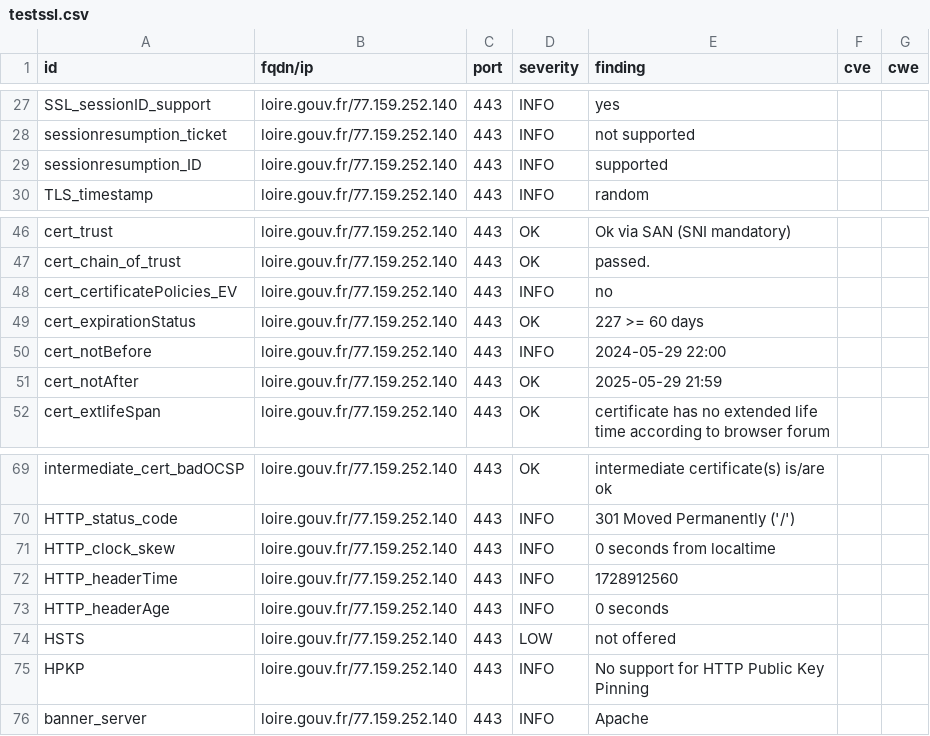
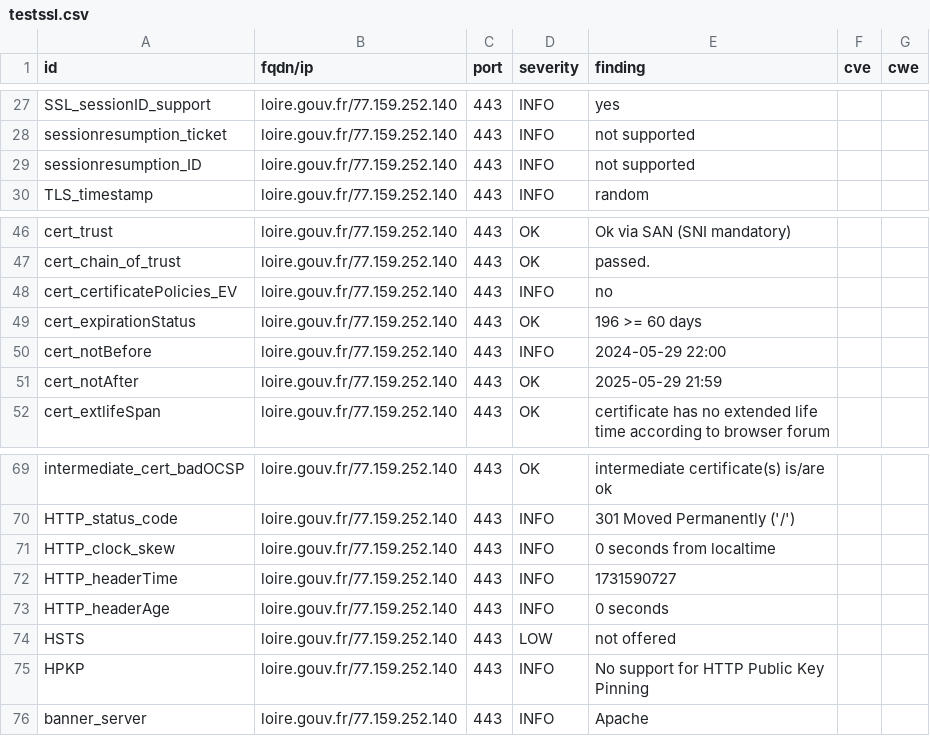
Before and after one commit to GKO-org/dashlordPrd6, a CSV file: results/aHR0cHM6Ly9sb2lyZS5nb3V2LmZy/testssl.csv, drawn as a sheet; only a part is shown, gaps mark what is left out.

```diff
--- a/results/aHR0cHM6Ly9sb2lyZS5nb3V2LmZy/testssl.csv
+++ b/results/aHR0cHM6Ly9sb2lyZS5nb3V2LmZy/testssl.csv
@@ -28,3 +28,3 @@
 "sessionresumption_ticket","loire.gouv.fr/77.159.252.140","443","INFO","not supported","",""
-"sessionresumption_ID","loire.gouv.fr/77.159.252.140","443","INFO","supported","",""
+"sessionresumption_ID","loire.gouv.fr/77.159.252.140","443","INFO","not supported","",""
 "TLS_timestamp","loire.gouv.fr/77.159.252.140","443","INFO","random","",""
@@ -48,3 +48,3 @@
 "cert_certificatePolicies_EV","loire.gouv.fr/77.159.252.140","443","INFO","no","",""
-"cert_expirationStatus","loire.gouv.fr/77.159.252.140","443","OK","227 >= 60 days","",""
+"cert_expirationStatus","loire.gouv.fr/77.159.252.140","443","OK","196 >= 60 days","",""
 "cert_notBefore","loire.gouv.fr/77.159.252.140","443","INFO","2024-05-29 22:00","",""
@@ -71,3 +71,3 @@
 "HTTP_clock_skew","loire.gouv.fr/77.159.252.140","443","INFO","0 seconds from localtime","",""
-"HTTP_headerTime","loire.gouv.fr/77.159.252.140","443","INFO","1728912560","",""
+"HTTP_headerTime","loire.gouv.fr/77.159.252.140","443","INFO","1731590727","",""
 "HTTP_headerAge","loire.gouv.fr/77.159.252.140","443","INFO","0 seconds","",""
```
Also changed, not shown: 9 other files.
